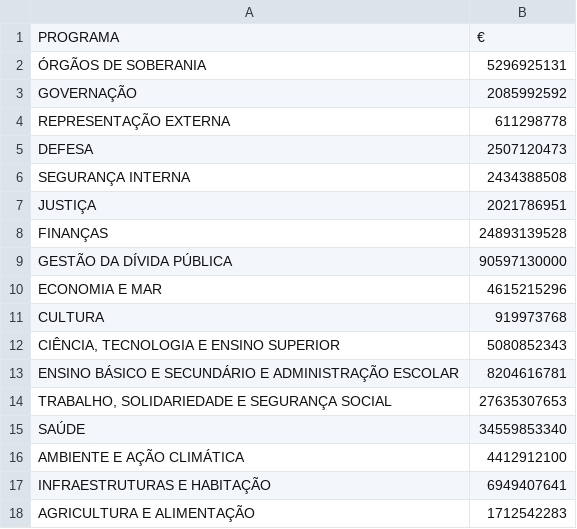
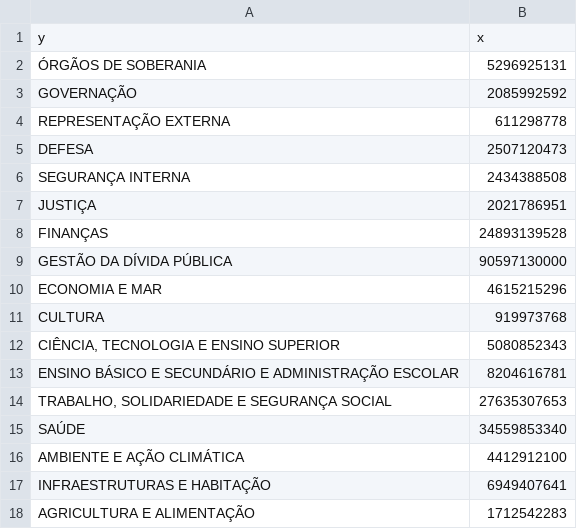
Before and after one commit to goulov/explorador-oe, a CSV file: data/2022/despesas_organica.csv, drawn as a sheet.

```diff
--- a/data/2022/despesas_organica.csv
+++ b/data/2022/despesas_organica.csv
@@ -1,2 +1,2 @@
-PROGRAMA,€
+y,x
 ÓRGÃOS DE SOBERANIA,5296925131
```
Also changed, not shown: 3 other files.
